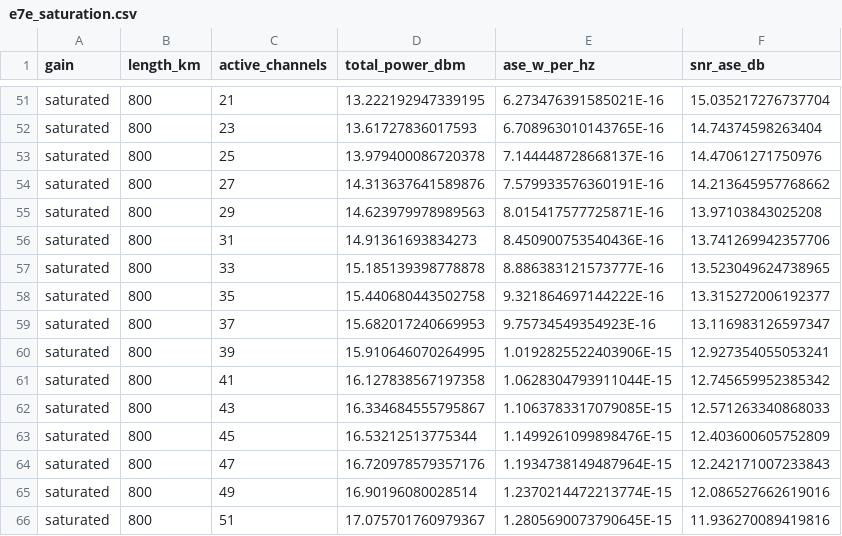
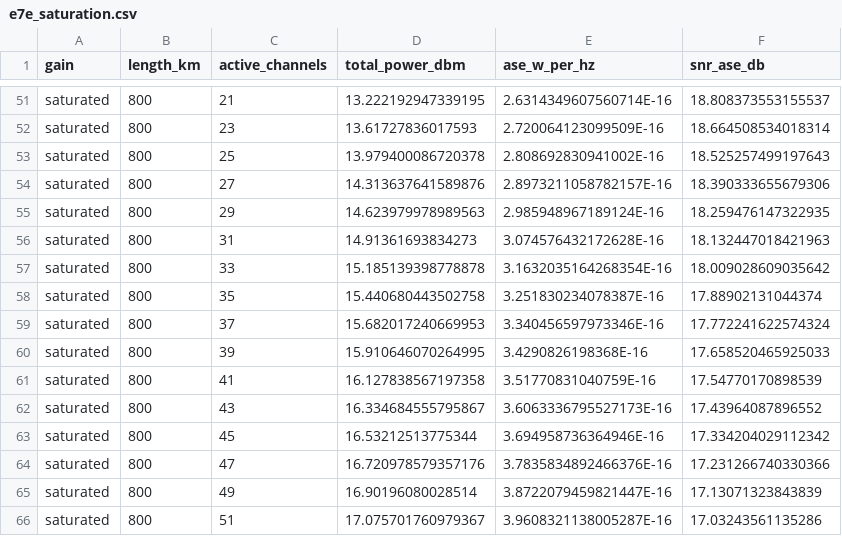
Before and after one commit to iallengabio/SNetS2, a CSV file: docs/review/vv/data/e7e_saturation.csv, drawn as a sheet; only a part is shown, gaps mark what is left out; the diff covers the shown part only; the diff names each change by its address in the sheet, - before the commit and + after, or states it on an @@ line.

```diff
--- a/docs/review/vv/data/e7e_saturation.csv
+++ b/docs/review/vv/data/e7e_saturation.csv
-E51 (ase_w_per_hz): 6.273476391585021E-16
+E51 (ase_w_per_hz): 2.6314349607560714E-16
-F51 (snr_ase_db): 15.035217276737704
+F51 (snr_ase_db): 18.808373553155537
-E52 (ase_w_per_hz): 6.708963010143765E-16
+E52 (ase_w_per_hz): 2.720064123099509E-16
-F52 (snr_ase_db): 14.74374598263404
+F52 (snr_ase_db): 18.664508534018314
-E53 (ase_w_per_hz): 7.144448728668137E-16
+E53 (ase_w_per_hz): 2.808692830941002E-16
-F53 (snr_ase_db): 14.47061271750976
+F53 (snr_ase_db): 18.525257499197643
-E54 (ase_w_per_hz): 7.579933576360191E-16
+E54 (ase_w_per_hz): 2.8973211058782157E-16
-F54 (snr_ase_db): 14.213645957768662
+F54 (snr_ase_db): 18.390333655679306
-E55 (ase_w_per_hz): 8.015417577725871E-16
+E55 (ase_w_per_hz): 2.985948967189124E-16
-F55 (snr_ase_db): 13.97103843025208
+F55 (snr_ase_db): 18.259476147322935
-E56 (ase_w_per_hz): 8.450900753540436E-16
+E56 (ase_w_per_hz): 3.074576432172628E-16
-F56 (snr_ase_db): 13.741269942357706
+F56 (snr_ase_db): 18.132447018421963
-E57 (ase_w_per_hz): 8.886383121573777E-16
+E57 (ase_w_per_hz): 3.1632035164268354E-16
-F57 (snr_ase_db): 13.523049624738965
+F57 (snr_ase_db): 18.009028609035642
-E58 (ase_w_per_hz): 9.321864697144222E-16
+E58 (ase_w_per_hz): 3.251830234078387E-16
-F58 (snr_ase_db): 13.315272006192377
+F58 (snr_ase_db): 17.88902131044374
-E59 (ase_w_per_hz): 9.75734549354923E-16
+E59 (ase_w_per_hz): 3.340456597973346E-16
-F59 (snr_ase_db): 13.116983126597347
+F59 (snr_ase_db): 17.772241622574324
-E60 (ase_w_per_hz): 1.0192825522403906E-15
+E60 (ase_w_per_hz): 3.4290826198368E-16
-F60 (snr_ase_db): 12.927354055053241
+F60 (snr_ase_db): 17.658520465925033
-E61 (ase_w_per_hz): 1.0628304793911044E-15
+E61 (ase_w_per_hz): 3.51770831040759E-16
-F61 (snr_ase_db): 12.745659952385342
+F61 (snr_ase_db): 17.54770170898539
-E62 (ase_w_per_hz): 1.1063783317079085E-15
+E62 (ase_w_per_hz): 3.6063336795527173E-16
-F62 (snr_ase_db): 12.571263340868033
+F62 (snr_ase_db): 17.43964087896552
-E63 (ase_w_per_hz): 1.1499261099898476E-15
+E63 (ase_w_per_hz): 3.694958736364946E-16
-F63 (snr_ase_db): 12.403600605752809
+F63 (snr_ase_db): 17.334204029112342
-E64 (ase_w_per_hz): 1.1934738149487964E-15
+E64 (ase_w_per_hz): 3.7835834892466376E-16
-F64 (snr_ase_db): 12.242171007233843
+F64 (snr_ase_db): 17.231266740330366
-E65 (ase_w_per_hz): 1.2370214472213774E-15
+E65 (ase_w_per_hz): 3.8722079459821447E-16
-F65 (snr_ase_db): 12.086527662619016
+F65 (snr_ase_db): 17.13071323843839
-E66 (ase_w_per_hz): 1.2805690073790645E-15
+E66 (ase_w_per_hz): 3.9608321138005287E-16
-F66 (snr_ase_db): 11.936270089419816
+F66 (snr_ase_db): 17.03243561135286
```
Also changed, not shown: 84 edited cells elsewhere in this file, docs/review/vv/data/e5_algorithms.csv, docs/review/vv/data/e6_energy.csv, 10 other files.
